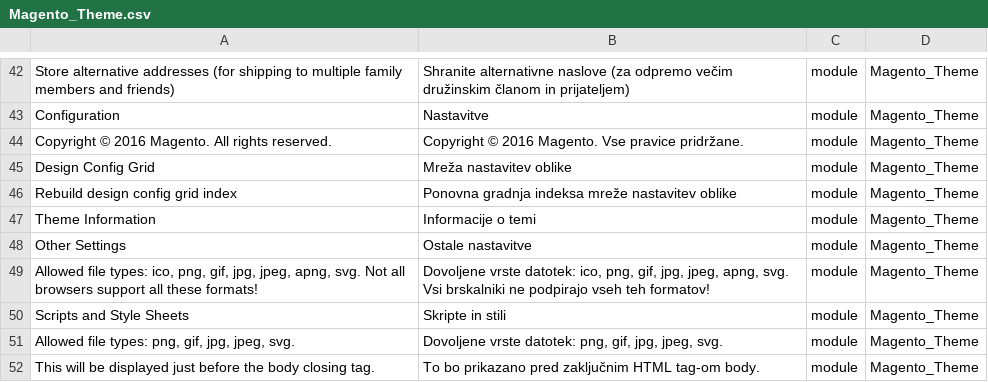
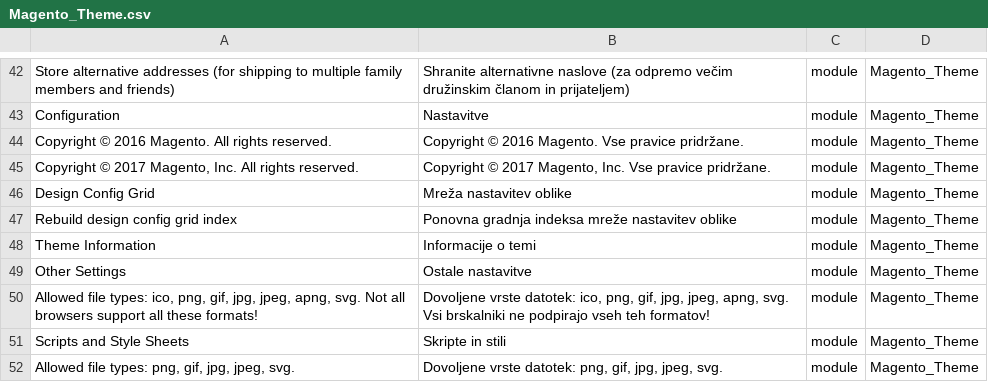
Before and after one commit to symfony-si/magento2-sl-si, a CSV file: translations/modules/Magento_Theme.csv, drawn as a sheet; only a part is shown, gaps mark what is left out; the shorter side is filled out with more unchanged rows; the diff names each change by its address in the sheet, - before the commit and + after, or states it on an @@ line.

```diff
--- a/translations/modules/Magento_Theme.csv
+++ b/translations/modules/Magento_Theme.csv
+row 45: Copyright © 2017 Magento, Inc. All rights reserved. | Copyright © 2017 Magento, Inc. Vse pravice pridržane. | module | Magento_Theme
```
Also changed, not shown: sl_SI.csv, translations/modules/Magento_Backend.csv, 2 other files.
